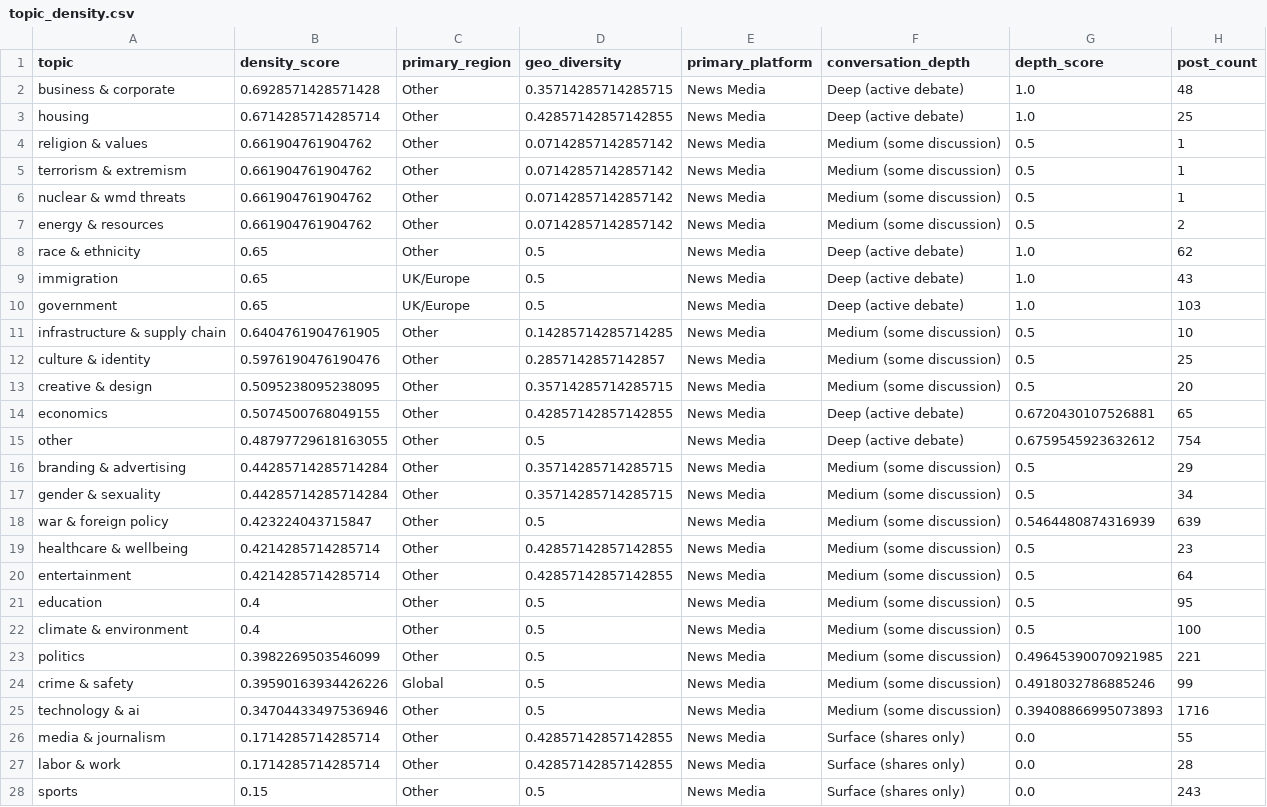
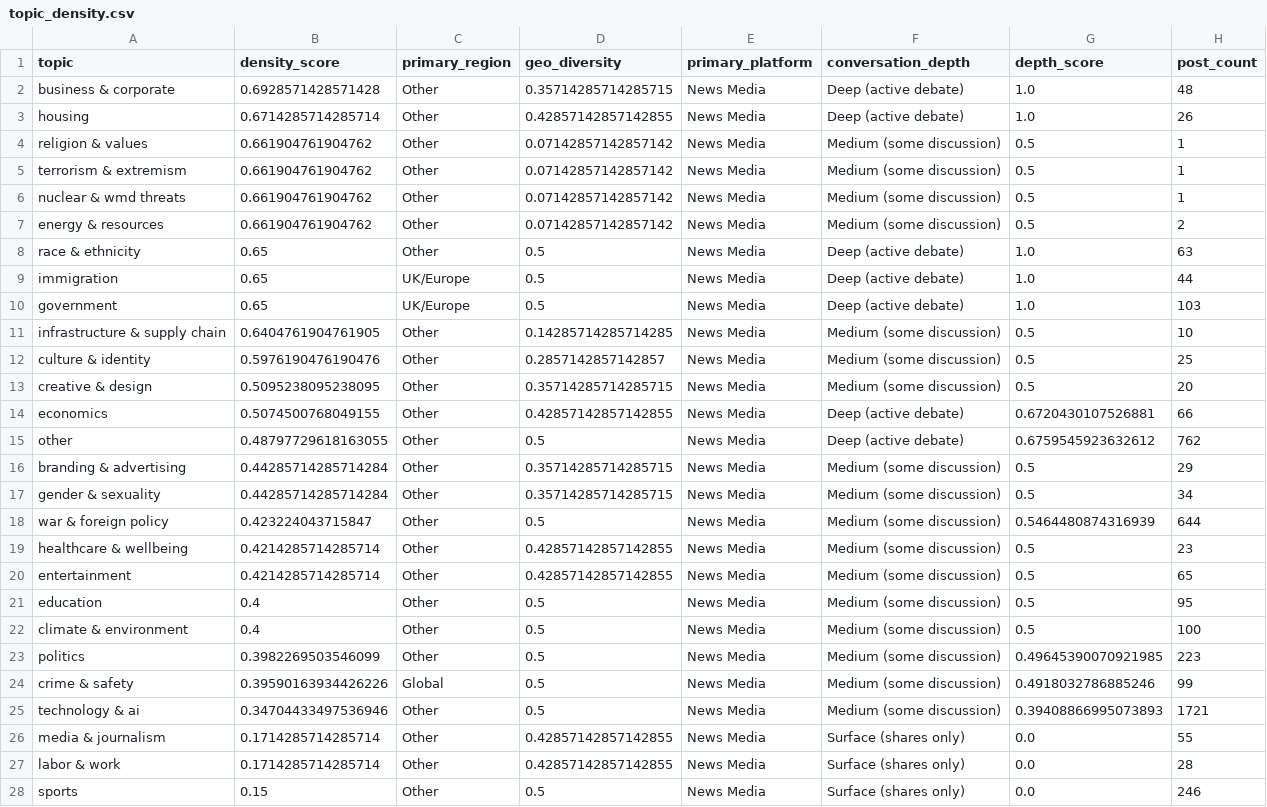
Before and after one commit to Chudetat/moodlight, a CSV file: topic_density.csv, drawn as a sheet.

```diff
--- a/topic_density.csv
+++ b/topic_density.csv
@@ -2,3 +2,3 @@ topic,density_score,primary_region,geo_diversity,primary_platform,conversation_d
 business & corporate,0.6928571428571428,Other,0.35714285714285715,News Media,Deep (active debate),1.0,48
-housing,0.6714285714285714,Other,0.42857142857142855,News Media,Deep (active debate),1.0,25
+housing,0.6714285714285714,Other,0.42857142857142855,News Media,Deep (active debate),1.0,26
 religion & values,0.661904761904762,Other,0.07142857142857142,News Media,Medium (some discussion),0.5,1
@@ -7,4 +7,4 @@ nuclear & wmd threats,0.661904761904762,Other,0.07142857142857142,News Media,Med
 energy & resources,0.661904761904762,Other,0.07142857142857142,News Media,Medium (some discussion),0.5,2
-race & ethnicity,0.65,Other,0.5,News Media,Deep (active debate),1.0,62
-immigration,0.65,UK/Europe,0.5,News Media,Deep (active debate),1.0,43
+race & ethnicity,0.65,Other,0.5,News Media,Deep (active debate),1.0,63
+immigration,0.65,UK/Europe,0.5,News Media,Deep (active debate),1.0,44
 government,0.65,UK/Europe,0.5,News Media,Deep (active debate),1.0,103
@@ -13,16 +13,16 @@ culture & identity,0.5976190476190476,Other,0.2857142857142857,News Media,Medium
 creative & design,0.5095238095238095,Other,0.35714285714285715,News Media,Medium (some discussion),0.5,20
-economics,0.5074500768049155,Other,0.42857142857142855,News Media,Deep (active debate),0.6720430107526881,65
-other,0.48797729618163055,Other,0.5,News Media,Deep (active debate),0.6759545923632612,754
+economics,0.5074500768049155,Other,0.42857142857142855,News Media,Deep (active debate),0.6720430107526881,66
+other,0.48797729618163055,Other,0.5,News Media,Deep (active debate),0.6759545923632612,762
 branding & advertising,0.44285714285714284,Other,0.35714285714285715,News Media,Medium (some discussion),0.5,29
 gender & sexuality,0.44285714285714284,Other,0.35714285714285715,News Media,Medium (some discussion),0.5,34
-war & foreign policy,0.423224043715847,Other,0.5,News Media,Medium (some discussion),0.5464480874316939,639
+war & foreign policy,0.423224043715847,Other,0.5,News Media,Medium (some discussion),0.5464480874316939,644
 healthcare & wellbeing,0.4214285714285714,Other,0.42857142857142855,News Media,Medium (some discussion),0.5,23
-entertainment,0.4214285714285714,Other,0.42857142857142855,News Media,Medium (some discussion),0.5,64
+entertainment,0.4214285714285714,Other,0.42857142857142855,News Media,Medium (some discussion),0.5,65
 education,0.4,Other,0.5,News Media,Medium (some discussion),0.5,95
 climate & environment,0.4,Other,0.5,News Media,Medium (some discussion),0.5,100
-politics,0.3982269503546099,Other,0.5,News Media,Medium (some discussion),0.49645390070921985,221
+politics,0.3982269503546099,Other,0.5,News Media,Medium (some discussion),0.49645390070921985,223
 crime & safety,0.39590163934426226,Global,0.5,News Media,Medium (some discussion),0.4918032786885246,99
-technology & ai,0.34704433497536946,Other,0.5,News Media,Medium (some discussion),0.39408866995073893,1716
+technology & ai,0.34704433497536946,Other,0.5,News Media,Medium (some discussion),0.39408866995073893,1721
 media & journalism,0.1714285714285714,Other,0.42857142857142855,News Media,Surface (shares only),0.0,55
 labor & work,0.1714285714285714,Other,0.42857142857142855,News Media,Surface (shares only),0.0,28
-sports,0.15,Other,0.5,News Media,Surface (shares only),0.0,243
+sports,0.15,Other,0.5,News Media,Surface (shares only),0.0,246
```
Also changed, not shown: markets.csv, news.csv, 4 other files.
